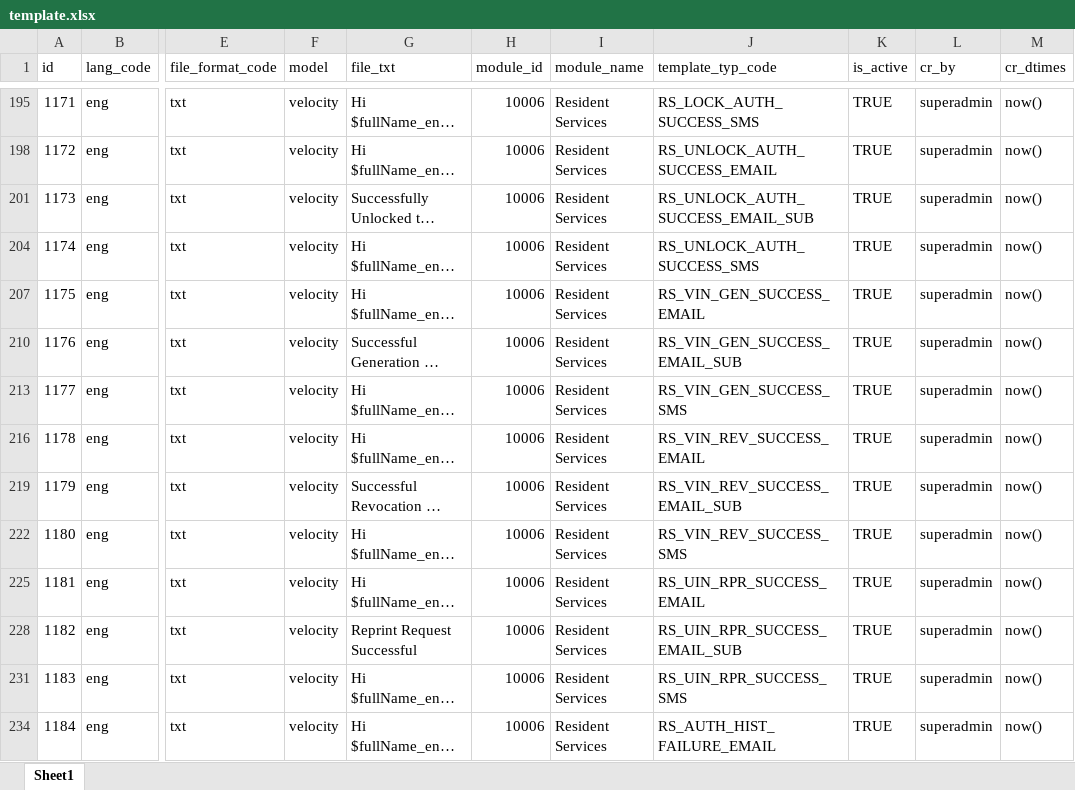
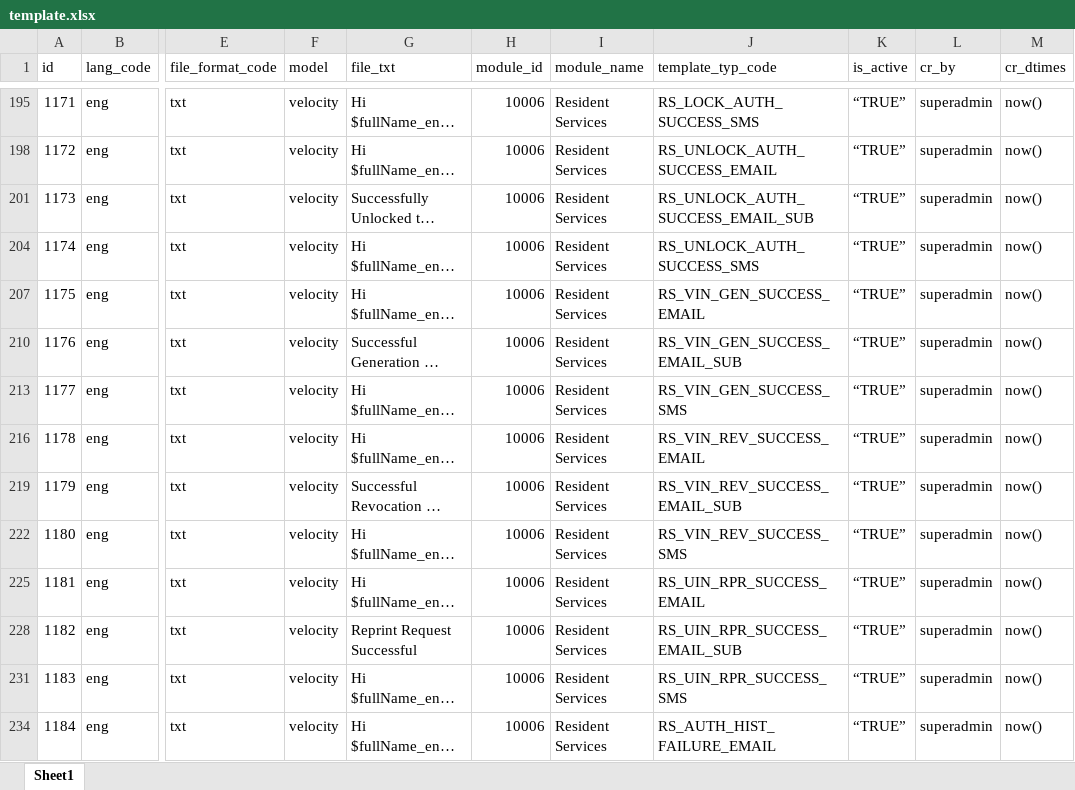
Before and after one commit to syed-salman-technoforte/mosip-data, an Excel workbook: mosip_master/xlsx/template.xlsx, sheet Sheet1, drawn as a sheet; only a part is shown, gaps mark what is left out; long unchanged cells end in …; values as stored, in another font and other column widths than the file's, no cell formats; charts and pictures not drawn; the diff covers the shown part only; the diff names each change by its address in the sheet, - before the commit and + after, or states it on an @@ line.

Commit message:
[ DSD-950 ] Set is_active to "TRUE"

```diff
--- a/mosip_master/xlsx/template.xlsx (sheet Sheet1)
+++ b/mosip_master/xlsx/template.xlsx (sheet Sheet1)
-K195 (is_active): TRUE
+K195 (is_active): “TRUE”
-K198 (is_active): TRUE
+K198 (is_active): “TRUE”
-K201 (is_active): TRUE
+K201 (is_active): “TRUE”
-K204 (is_active): TRUE
+K204 (is_active): “TRUE”
-K207 (is_active): TRUE
+K207 (is_active): “TRUE”
-K210 (is_active): TRUE
+K210 (is_active): “TRUE”
-K213 (is_active): TRUE
+K213 (is_active): “TRUE”
-K216 (is_active): TRUE
+K216 (is_active): “TRUE”
-K219 (is_active): TRUE
+K219 (is_active): “TRUE”
-K222 (is_active): TRUE
+K222 (is_active): “TRUE”
-K225 (is_active): TRUE
+K225 (is_active): “TRUE”
-K228 (is_active): TRUE
+K228 (is_active): “TRUE”
-K231 (is_active): TRUE
+K231 (is_active): “TRUE”
-K234 (is_active): TRUE
+K234 (is_active): “TRUE”
```
Also changed, not shown: 129 edited cells elsewhere in this sheet, cell formats, hidden cells.
